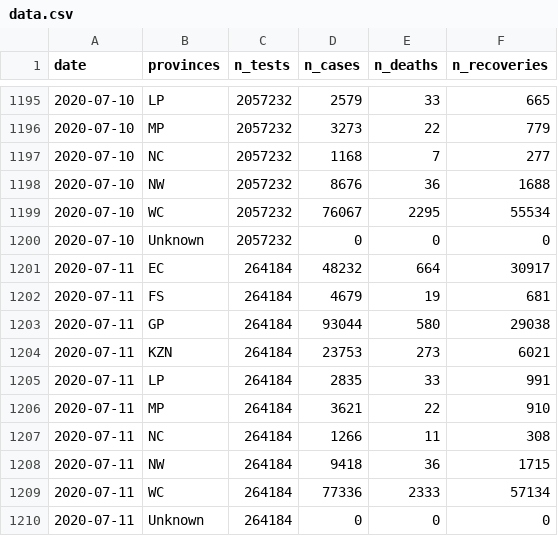
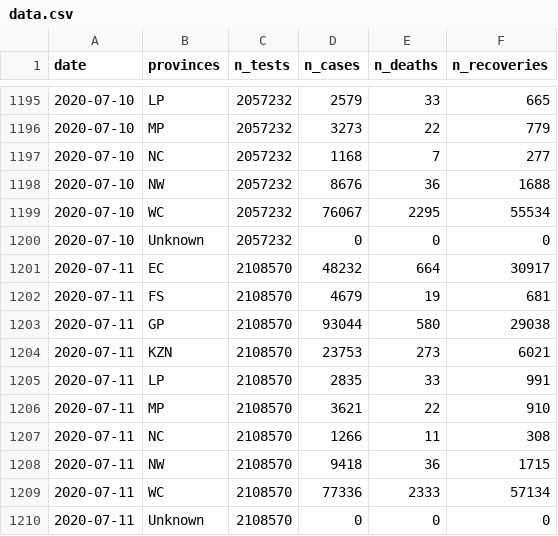
Before and after one commit to kamermanpr/covid_19_dataZA, a CSV file: data.csv, drawn as a sheet; only a part is shown, gaps mark what is left out; the diff names each change by its address in the sheet, - before the commit and + after, or states it on an @@ line.

Commit message:
Corrected test number 2020-07-11

```diff
--- a/data.csv
+++ b/data.csv
-C1201:C1210 (n_tests): 264184
+C1201:C1210 (n_tests): 2108570
```
